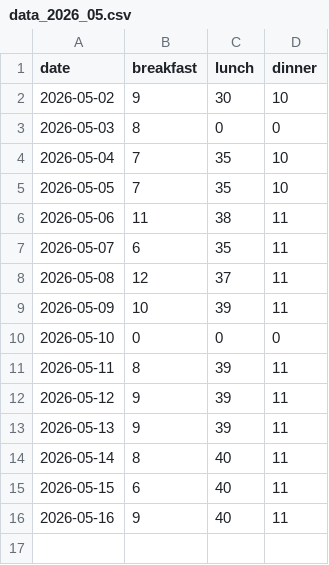
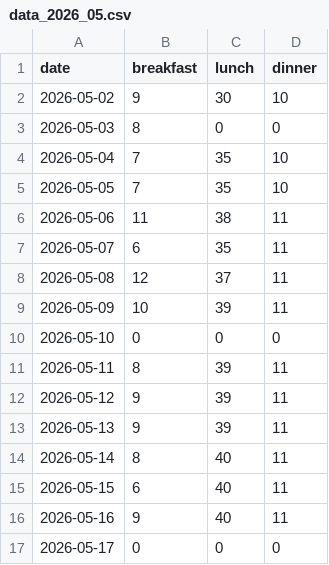
Before and after one commit to shivarajsshetty/InvoiceGen_SS, a CSV file: data/data_2026_05.csv, drawn as a sheet; the diff names each change by its address in the sheet, - before the commit and + after, or states it on an @@ line.

Commit message:
Update meal data 2026-05

```diff
--- a/data/data_2026_05.csv
+++ b/data/data_2026_05.csv
+row 17: 2026-05-17 | 0 | 0 | 0
```
